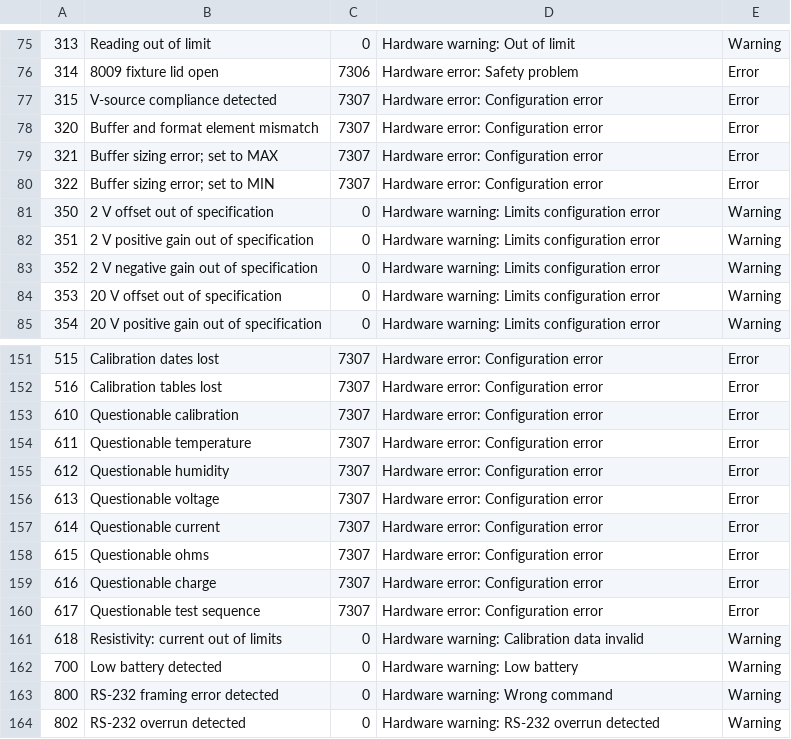
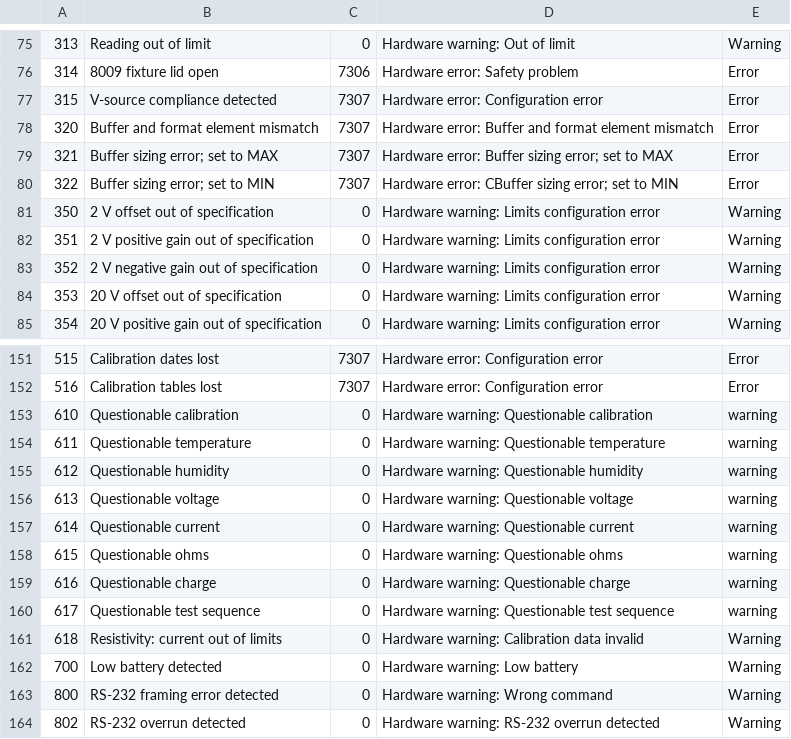
Before and after one commit to lsst-ts/ss_electrometer, a CSV file: error_list.csv, drawn as a sheet; only a part is shown, gaps mark what is left out.

Commit message:
change questionable readings to warning (previously listed as error)

```diff
--- a/error_list.csv
+++ b/error_list.csv
@@ -77,5 +77,5 @@
 315,V-source compliance detected,7307,Hardware error: Configuration error,Error
-320,Buffer and format element mismatch,7307,Hardware error: Configuration error,Error
-321,Buffer sizing error; set to MAX,7307,Hardware error: Configuration error,Error
-322,Buffer sizing error; set to MIN,7307,Hardware error: Configuration error,Error
+320,Buffer and format element mismatch,7307,Hardware error: Buffer and format element mismatch,Error
+321,Buffer sizing error; set to MAX,7307,Hardware error: Buffer sizing error; set to MAX,Error
+322,Buffer sizing error; set to MIN,7307,Hardware error: CBuffer sizing error; set to MIN,Error
 350,2 V offset out of specification,0,Hardware warning: Limits configuration error,Warning
@@ -152,10 +152,10 @@
 516,Calibration tables lost,7307,Hardware error: Configuration error,Error
-610,Questionable calibration,7307,Hardware error: Configuration error,Error
-611,Questionable temperature,7307,Hardware error: Configuration error,Error
-612,Questionable humidity,7307,Hardware error: Configuration error,Error
-613,Questionable voltage,7307,Hardware error: Configuration error,Error
-614,Questionable current,7307,Hardware error: Configuration error,Error
-615,Questionable ohms,7307,Hardware error: Configuration error,Error
-616,Questionable charge,7307,Hardware error: Configuration error,Error
-617,Questionable test sequence,7307,Hardware error: Configuration error,Error
+610,Questionable calibration,0,Hardware warning: Questionable calibration,warning
+611,Questionable temperature,0,Hardware warning: Questionable temperature,warning
+612,Questionable humidity,0,Hardware warning: Questionable humidity,warning
+613,Questionable voltage,0,Hardware warning: Questionable voltage,warning
+614,Questionable current,0,Hardware warning: Questionable current,warning
+615,Questionable ohms,0,Hardware warning: Questionable ohms,warning
+616,Questionable charge,0,Hardware warning: Questionable charge,warning
+617,Questionable test sequence,0,Hardware warning: Questionable test sequence,warning
 618,Resistivity: current out of limits,0,Hardware warning: Calibration data invalid,Warning
```
